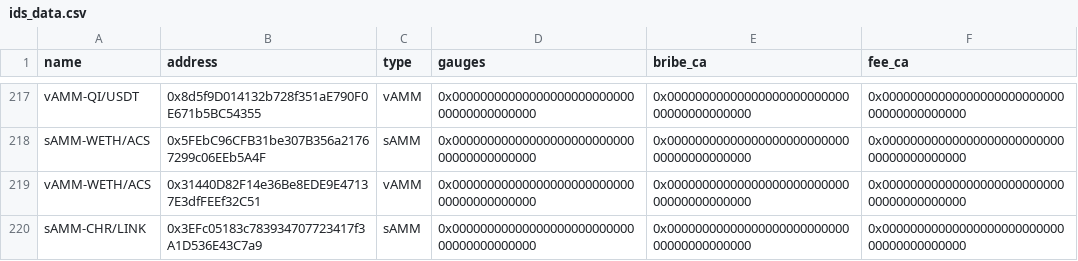
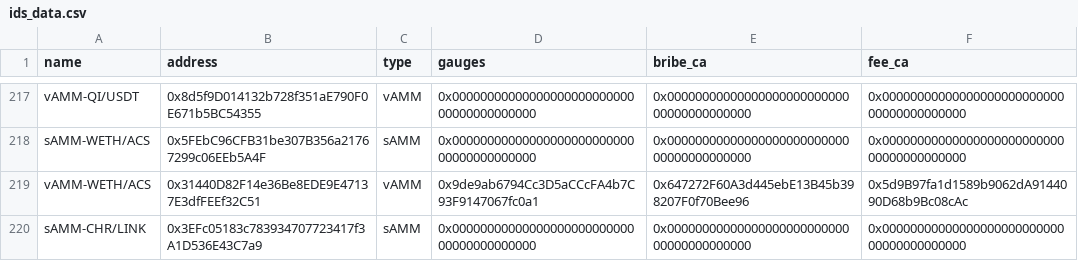
Before and after one commit to ALMIGHTYABE/Chronos-Data, a CSV file: data/ids_data.csv, drawn as a sheet; only a part is shown, gaps mark what is left out.

```diff
--- a/data/ids_data.csv
+++ b/data/ids_data.csv
@@ -218,3 +218,3 @@ vAMM-QI/USDT,0x8d5f9D014132b728f351aE790F0E671b5BC54355,vAMM,0x00000000000000000
 sAMM-WETH/ACS,0x5FEbC96CFB31be307B356a21767299c06EEb5A4F,sAMM,0x0000000000000000000000000000000000000000,0x0000000000000000000000000000000000000000,0x0000000000000000000000000000000000000000
-vAMM-WETH/ACS,0x31440D82F14e36Be8EDE9E47137E3dfFEEf32C51,vAMM,0x0000000000000000000000000000000000000000,0x0000000000000000000000000000000000000000,0x0000000000000000000000000000000000000000
+vAMM-WETH/ACS,0x31440D82F14e36Be8EDE9E47137E3dfFEEf32C51,vAMM,0x9de9ab6794Cc3D5aCCcFA4b7C93F9147067fc0a1,0x647272F60A3d445ebE13B45b398207F0f70Bee96,0x5d9B97fa1d1589b9062dA9144090D68b9Bc08cAc
 sAMM-CHR/LINK,0x3EFc05183c783934707723417f3A1D536E43C7a9,sAMM,0x0000000000000000000000000000000000000000,0x0000000000000000000000000000000000000000,0x0000000000000000000000000000000000000000
```
Also changed, not shown: 1 other file.
